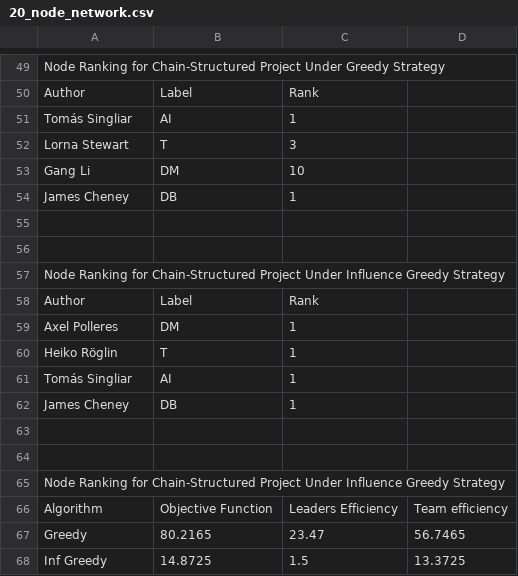
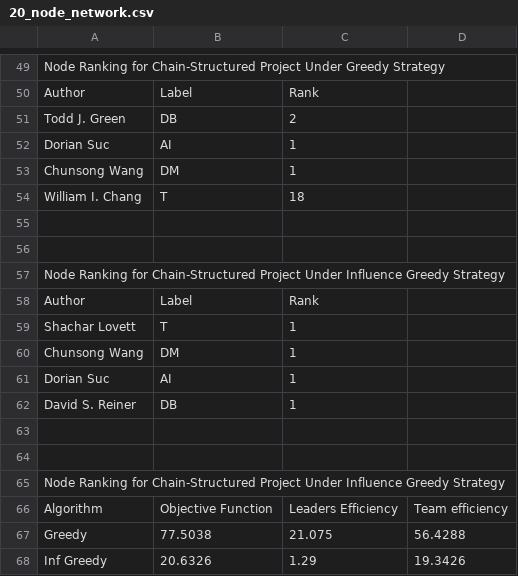
Before and after one commit to twumasimb/DBLP-Analysis, a CSV file: results/exp_3/20_node_network.csv, drawn as a sheet; only a part is shown, gaps mark what is left out; the diff covers the shown part only.

```diff
--- a/results/exp_3/20_node_network.csv
+++ b/results/exp_3/20_node_network.csv
@@ -50,6 +50,6 @@ Node Ranking for Chain-Structured Project Under Greedy Strategy
 Author,Label,Rank
-Tomás Singliar,AI,1
-Lorna Stewart,T,3
-Gang Li,DM,10
-James Cheney,DB,1
+Todd J. Green,DB,2
+Dorian Suc,AI,1
+Chunsong Wang,DM,1
+William I. Chang,T,18
 
@@ -58,6 +58,6 @@ Node Ranking for Chain-Structured Project Under Influence Greedy Strategy
 Author,Label,Rank
-Axel Polleres,DM,1
-Heiko Röglin,T,1
-Tomás Singliar,AI,1
-James Cheney,DB,1
+Shachar Lovett,T,1
+Chunsong Wang,DM,1
+Dorian Suc,AI,1
+David S. Reiner,DB,1
 
@@ -66,3 +66,3 @@ Node Ranking for Chain-Structured Project Under Influence Greedy Strategy
 Algorithm,Objective Function,Leaders Efficiency,Team efficiency
-Greedy,80.2165,23.47,56.7465
-Inf Greedy,14.8725,1.5,13.3725
+Greedy,77.5038,21.075,56.4288
+Inf Greedy,20.6326,1.29,19.3426
```
Also changed, not shown: 16 added rows, 16 removed rows and 4 edited cells elsewhere in this file, results/exp_2/20_node_network.csv, results/exp_3/30_node_network.csv, 12 other files.
